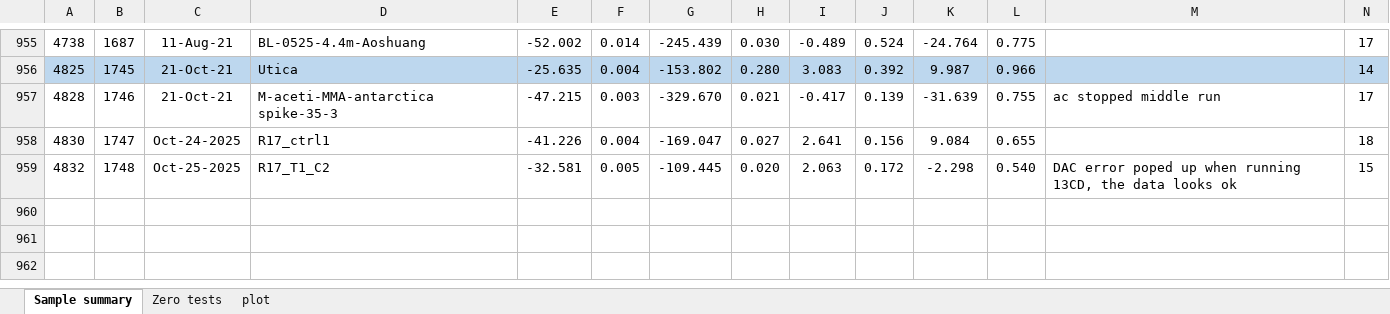
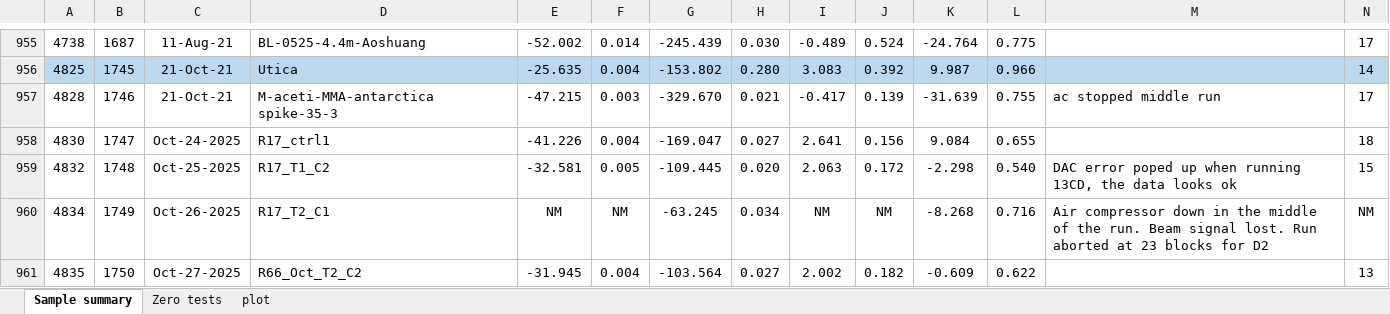
Before and after one commit to Dart-Jarvis/NC10_radboud, an Excel workbook: MethaneClumpedSummary_UCLA.xlsx, sheet Sample summary, drawn as a sheet; only a part is shown, gaps mark what is left out; values as stored, in another font and other column widths than the file's, no borders; rows hold the shown columns only; the diff names each change by its address in the sheet, - before the commit and + after, or states it on an @@ line.

Commit message:
new data

```diff
--- a/MethaneClumpedSummary_UCLA.xlsx (sheet Sample summary)
+++ b/MethaneClumpedSummary_UCLA.xlsx (sheet Sample summary)
+row 960: 4834 | 1749 | Oct-26-2025 | R17_T2_C1 | NM | NM | -63.245 | 0.034 | NM | NM | -8.268 | 0.716 | Air compressor down in the middle of the run. Beam signal lost. Run aborted at 23 blocks for D2 | NM
+row 961: 4835 | 1750 | Oct-27-2025 | R66_Oct_T2_C2 | -31.945 | 0.004 | -103.564 | 0.027 | 2.002 | 0.182 | -0.609 | 0.622 |  | 13
```
Also changed, not shown: charts or pictures, 12 other files.
